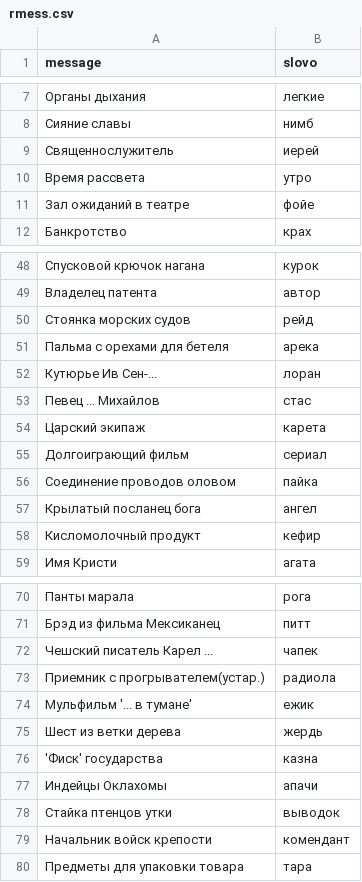
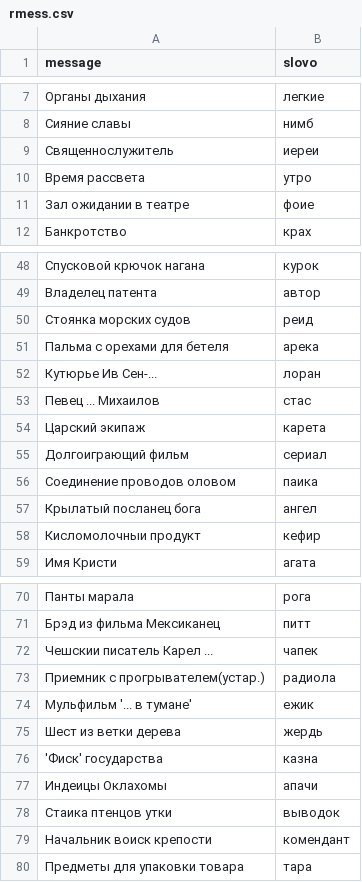
Before and after one commit to QtekTaF/CrosswordoManiya, a CSV file: rmess.csv, drawn as a sheet; only a part is shown, gaps mark what is left out; the diff covers the shown part only.

```diff
--- a/rmess.csv
+++ b/rmess.csv
@@ -8,5 +8,5 @@ message,slovo
 "Сияние славы","нимб"
-"Священнослужитель","иерей"
+"Священнослужитель","иереи"
 "Время рассвета","утро"
-"Зал ожиданий в театре","фойе"
+"Зал ожидании в театре","фоие"
 "Банкротство","крах"
@@ -49,11 +49,11 @@ message,slovo
 "Владелец патента","автор"
-"Стоянка морских судов","рейд"
+"Стоянка морских судов","реид"
 "Пальма с орехами для бетеля","арека"
 "Кутюрье Ив Сен-...","лоран"
-"Певец ... Михайлов","стас"
+"Певец ... Михаилов","стас"
 "Царский экипаж","карета"
 "Долгоиграющий фильм","сериал"
-"Соединение проводов оловом","пайка"
+"Соединение проводов оловом","паика"
 "Крылатый посланец бога","ангел"
-"Кисломолочный продукт","кефир"
+"Кисломолочныи продукт","кефир"
 "Имя Кристи","агата"
@@ -71,3 +71,3 @@ message,slovo
 "Брэд из фильма Мексиканец","питт"
-"Чешский писатель Карел ...","чапек"
+"Чешскии писатель Карел ...","чапек"
 "Приемник с прогрывателем(устар.)","радиола"
@@ -76,5 +76,5 @@ message,slovo
 "'Фиск' государства","казна"
-"Индейцы Оклахомы","апачи"
-"Стайка птенцов утки","выводок"
-"Начальник войск крепости","комендант"
+"Индеицы Оклахомы","апачи"
+"Стаика птенцов утки","выводок"
+"Начальник воиск крепости","комендант"
 "Предметы для упаковки товара","тара"
```
Also changed, not shown: 19 edited cells elsewhere in this file, 1 other file.
